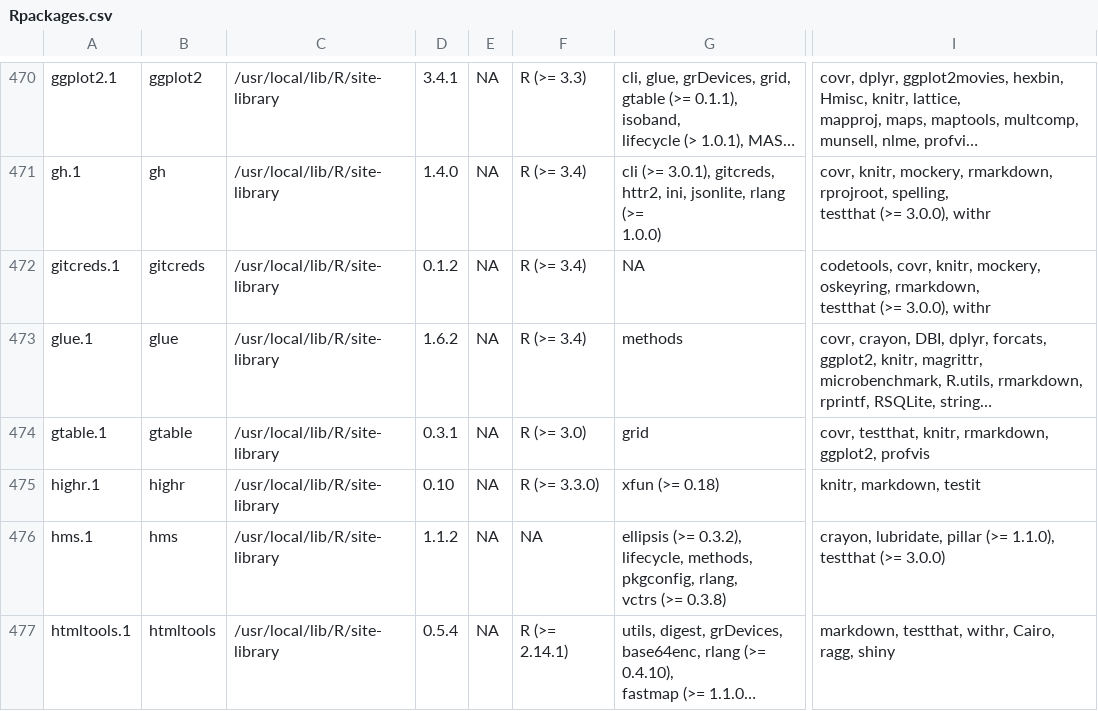
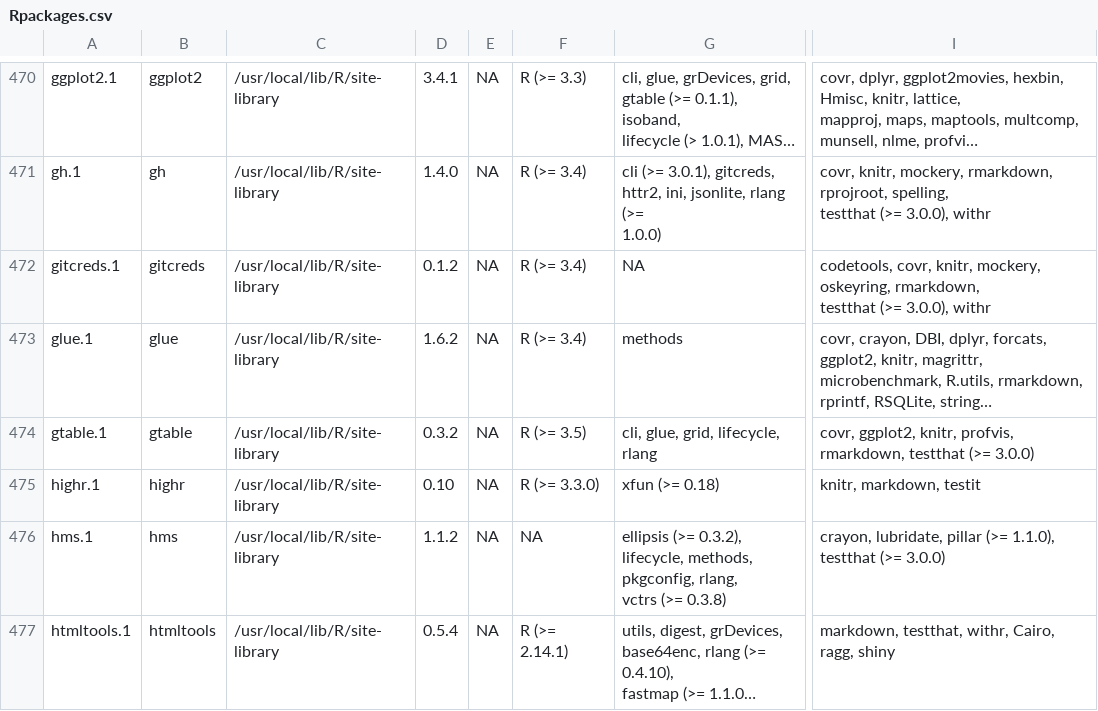
Before and after one commit to Song921012/myenv, a CSV file: Rpackages.csv, drawn as a sheet; only a part is shown, gaps mark what is left out; long unchanged cells end in …; the diff covers the shown part only; the diff names each change by its address in the sheet, - before the commit and + after, or states it on an @@ line.

```diff
--- a/Rpackages.csv
+++ b/Rpackages.csv
-D474: 0.3.1
+D474: 0.3.2
-F474: R (>= 3.0)
+F474: R (>= 3.5)
-G474: grid
+G474: cli, glue, grid, lifecycle, rlang
-I474: covr, testthat, knitr, rmarkdown, ggplot2, profvis
+I474: covr, ggplot2, knitr, profvis, rmarkdown, testthat (>= 3.0.0)
```
Also changed, not shown: 66 edited cells elsewhere in this file, 3 other files.
